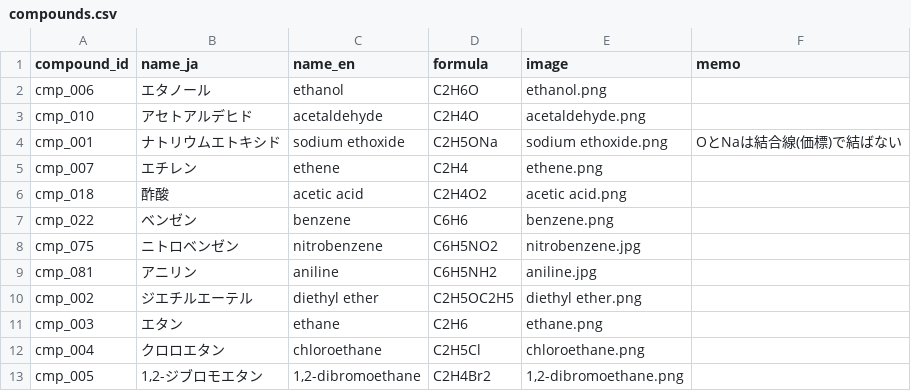
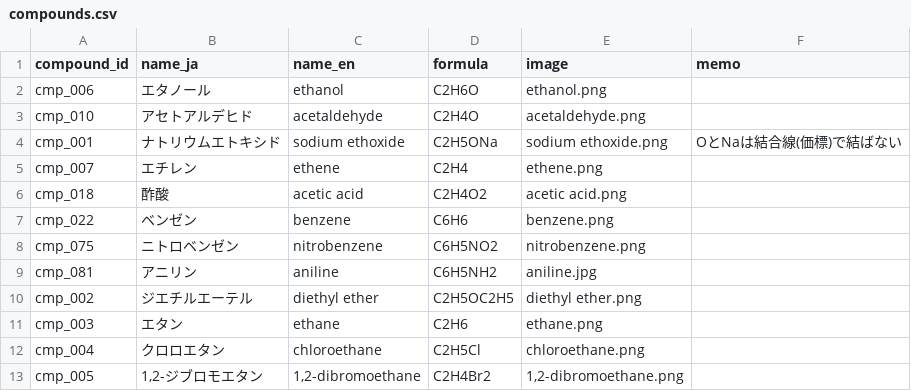
Before and after one commit to milcoco87-cpu/organic-chemistry-app, a CSV file: compounds.csv, drawn as a sheet; only a part is shown.

Commit message:
Update compound cmp_075

```diff
--- a/compounds.csv
+++ b/compounds.csv
@@ -7,3 +7,3 @@ cmp_018,酢酸,acetic acid,C2H4O2,acetic acid.png,
 cmp_022,ベンゼン,benzene,C6H6,benzene.png,
-cmp_075,ニトロベンゼン,nitrobenzene,C6H5NO2,nitrobenzene.jpg,
+cmp_075,ニトロベンゼン,nitrobenzene,C6H5NO2,nitrobenzene.png,
 cmp_081,アニリン,aniline,C6H5NH2,aniline.jpg,
```
Also changed, not shown: 1 other file.
